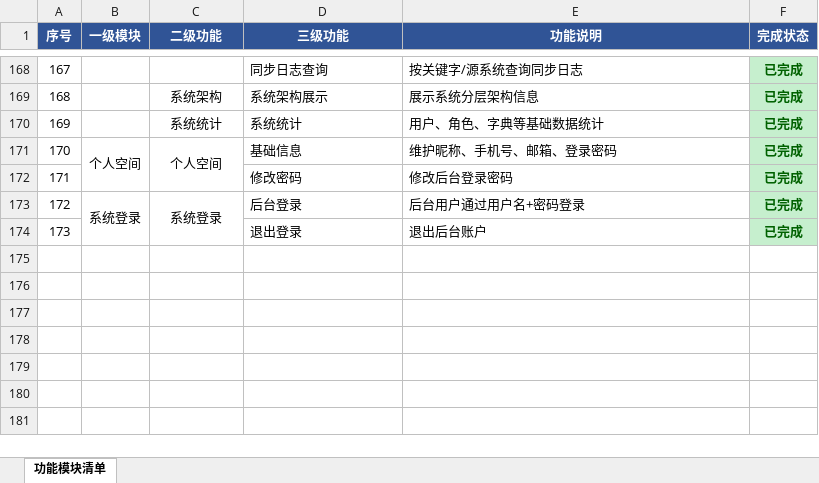
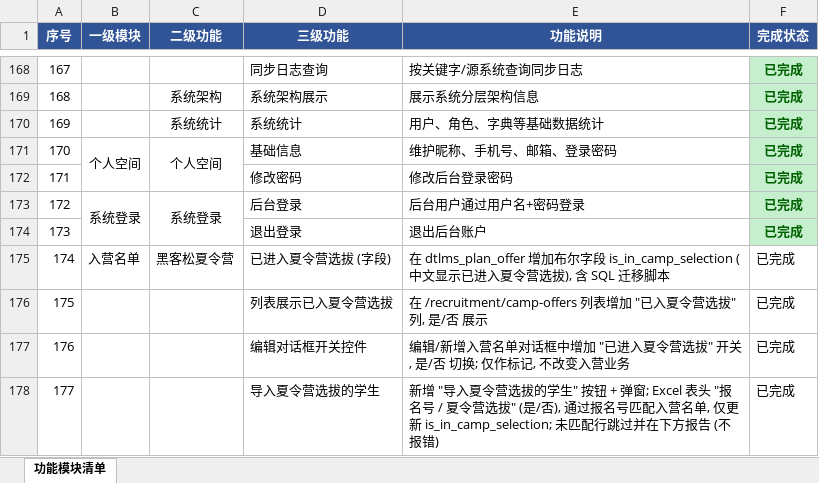
Before and after one commit to karonluo/pydtlms, an Excel workbook: documents/博士生生命周期管理功能模块说明.xlsx, sheet 功能模块清单, drawn as a sheet; only a part is shown, gaps mark what is left out; values as stored, in another font and other column widths than the file's, no borders; the diff names each change by its address in the sheet, - before the commit and + after, or states it on an @@ line.

```diff
--- a/documents/博士生生命周期管理功能模块说明.xlsx (sheet 功能模块清单)
+++ b/documents/博士生生命周期管理功能模块说明.xlsx (sheet 功能模块清单)
+row 175: 174 | 入营名单 | 黑客松夏令营 | 已进入夏令营选拔 (字段) | 在 dtlms_plan_offer 增加布尔字段 is_in_camp_selection (中文显示已进入夏令营选拔), 含 SQL 迁移脚本 | 已完成
+row 176: 175 |  |  | 列表展示已入夏令营选拔 | 在 /recruitment/camp-offers 列表增加 "已入夏令营选拔" 列, 是/否 展示 | 已完成
+row 177: 176 |  |  | 编辑对话框开关控件 | 编辑/新增入营名单对话框中增加 "已进入夏令营选拔" 开关, 是/否 切换; 仅作标记, 不改变入营业务 | 已完成
+row 178: 177 |  |  | 导入夏令营选拔的学生 | 新增 "导入夏令营选拔的学生" 按钮 + 弹窗; Excel 表头 "报名号 / 夏令营选拔" (是/否), 通过报名号匹配入营名单, 仅更新 is_in_camp_selection; 未匹配行跳过并在下方报告 (不报错) | 已完成
```
Also changed, not shown: 16 other files.
